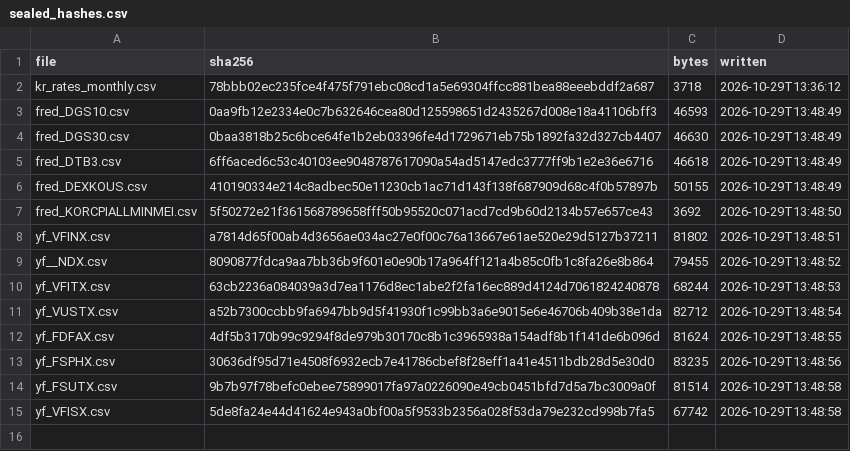
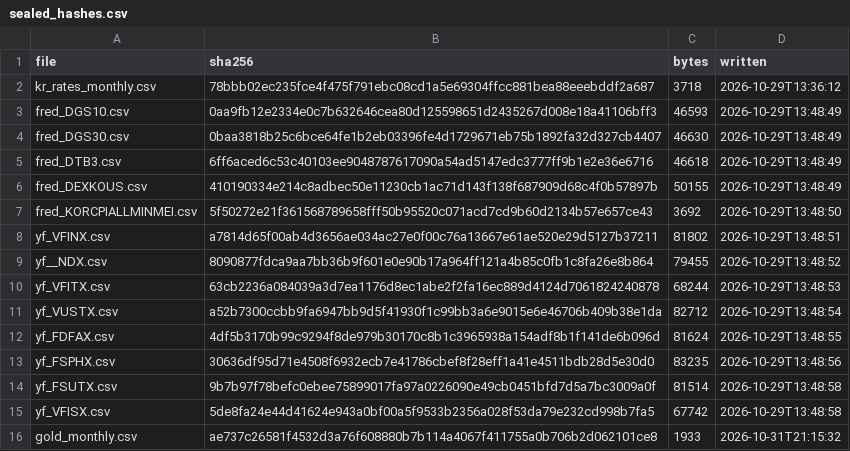
Before and after one commit to goodyyj617/trend-energy-etf-scanner, a CSV file: docs/research/allocation/2026-10-29_a42_stage0/sealed_hashes.csv, drawn as a sheet.

```diff
--- a/docs/research/allocation/2026-10-29_a42_stage0/sealed_hashes.csv
+++ b/docs/research/allocation/2026-10-29_a42_stage0/sealed_hashes.csv
@@ -15 +15,2 @@ yf_FSUTX.csv,9b7b97f78befc0ebee75899017fa97a0226090e49cb0451bfd7d5a7bc3009a0f,81
 yf_VFISX.csv,5de8fa24e44d41624e943a0bf00a5f9533b2356a028f53da79e232cd998b7fa5,67742,2026-10-29T13:48:58
+gold_monthly.csv,ae737c26581f4532d3a76f608880b7b114a4067f411755a0b706b2d062101ce8,1933,2026-10-31T21:15:32
```
Also changed, not shown: 9 other files.
